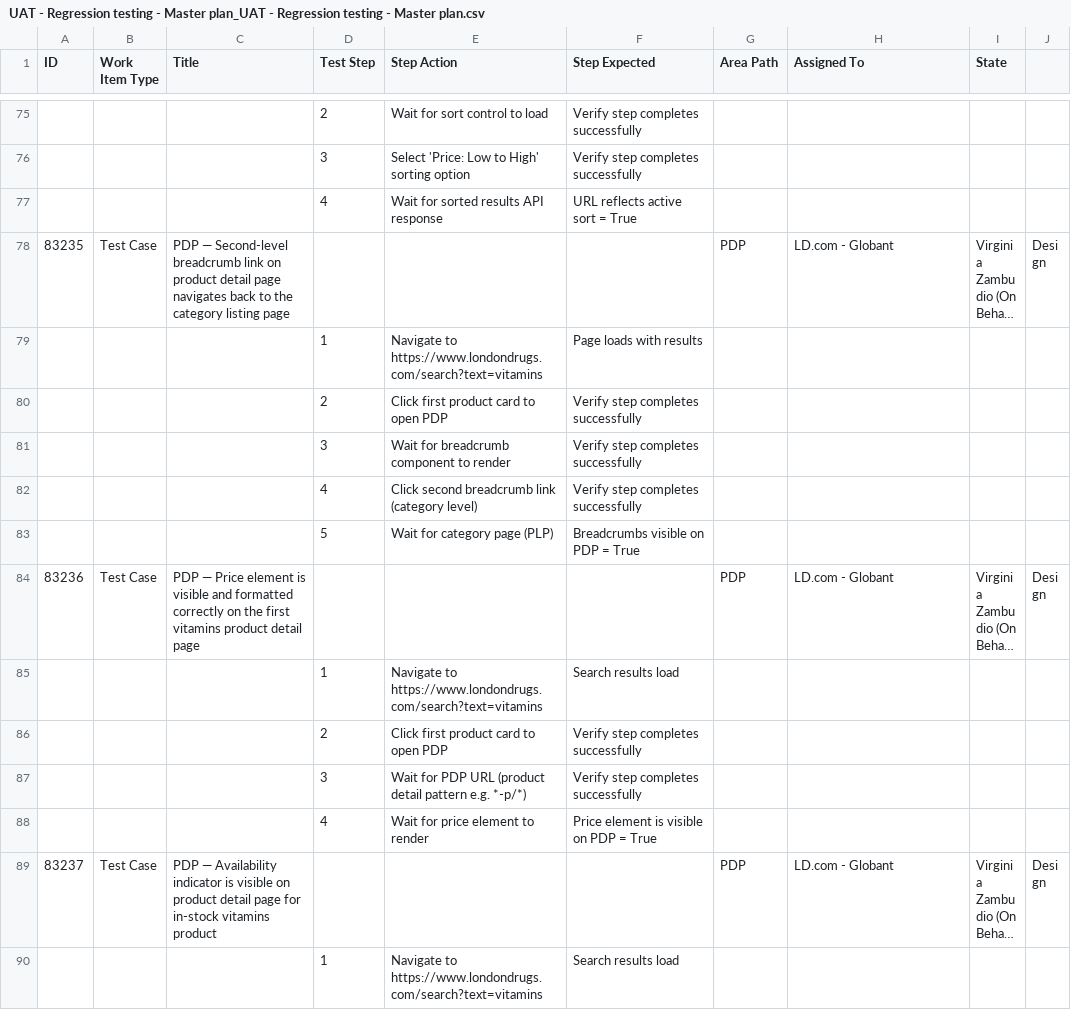
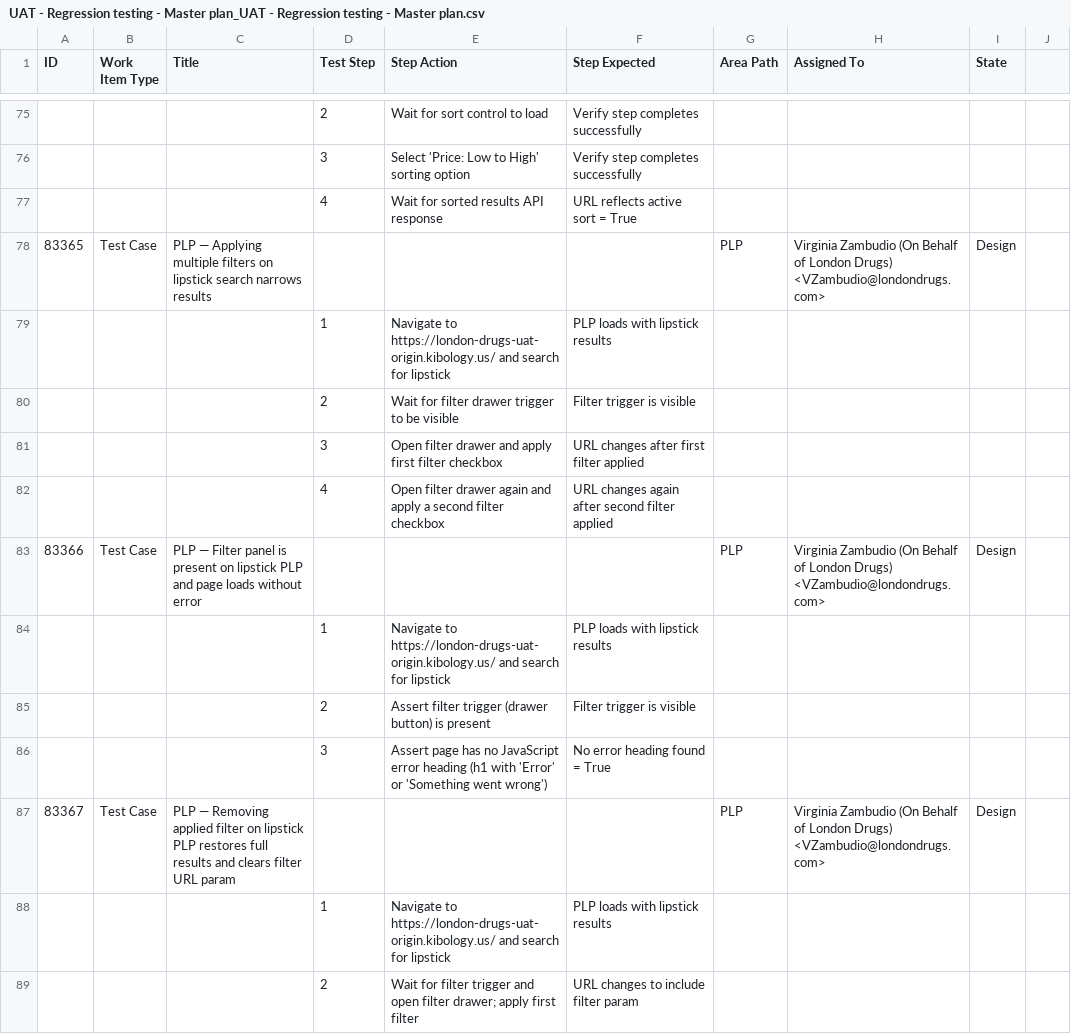
Before and after one commit to vir-londondrugs/playwrightautomation, a CSV file: artifacts/inputs/UAT - Regression testing - Master plan_UAT - Regression testing - Master plan.csv, drawn as a sheet; only a part is shown, gaps mark what is left out; the shorter side is filled out with more unchanged rows; long unchanged cells end in …; the diff covers the shown part only.

```diff
--- a/artifacts/inputs/UAT - Regression testing - Master plan_UAT - Regression testing - Master plan.csv
+++ b/artifacts/inputs/UAT - Regression testing - Master plan_UAT - Regression testing - Master plan.csv
@@ -77 +77,13 @@
 ,,,4,Wait for sorted results API response,URL reflects active sort = True,,,
+83365,Test Case,PLP — Applying multiple filters on lipstick search narrows results,,,,PLP,Virginia Zambudio (On Behalf of London Drugs) <VZambudio@londondrugs.com>,Design
+,,,1,Navigate to https://london-drugs-uat-origin.kibology.us/ and search for lipstick,PLP loads with lipstick results,,,
+,,,2,Wait for filter drawer trigger to be visible,Filter trigger is visible,,,
+,,,3,Open filter drawer and apply first filter checkbox,URL changes after first filter applied,,,
+,,,4,Open filter drawer again and apply a second filter checkbox,URL changes again after second filter applied,,,
+83366,Test Case,PLP — Filter panel is present on lipstick PLP and page loads without error,,,,PLP,Virginia Zambudio (On Behalf of London Drugs) <VZambudio@londondrugs.com>,Design
+,,,1,Navigate to https://london-drugs-uat-origin.kibology.us/ and search for lipstick,PLP loads with lipstick results,,,
+,,,2,Assert filter trigger (drawer button) is present,Filter trigger is visible,,,
+,,,3,Assert page has no JavaScript error heading (h1 with 'Error' or 'Something went wrong'),No error heading found = True,,,
+83367,Test Case,PLP — Removing applied filter on lipstick PLP restores full results and clears filter URL param,,,,PLP,Virginia Zambudio (On Behalf of London Drugs) <VZambudio@londondrugs.com>,Design
+,,,1,Navigate to https://london-drugs-uat-origin.kibology.us/ and search for lipstick,PLP loads with lipstick results,,,
+,,,2,Wait for filter trigger and open filter drawer; apply first filter,URL changes to include filter param,,,
```
Also changed, not shown: 11 added rows elsewhere in this file, 7 other files.
